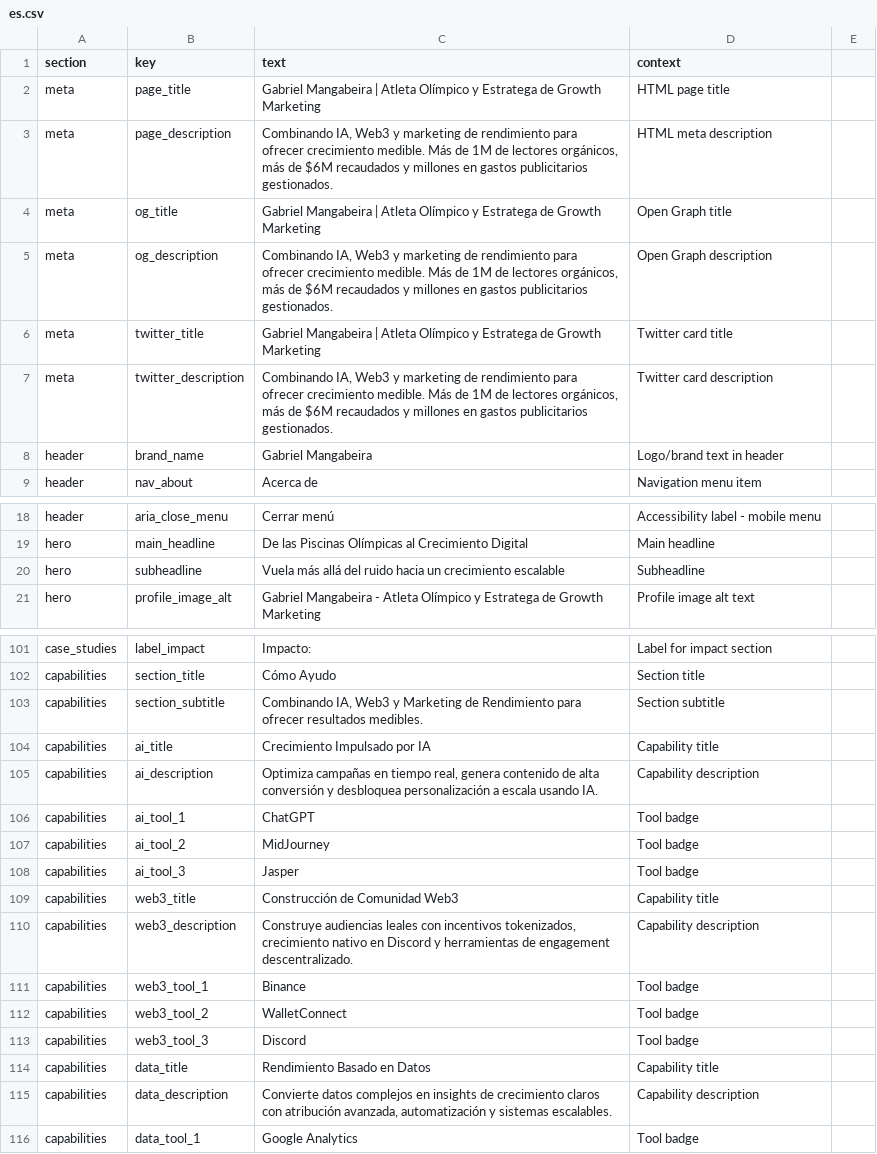
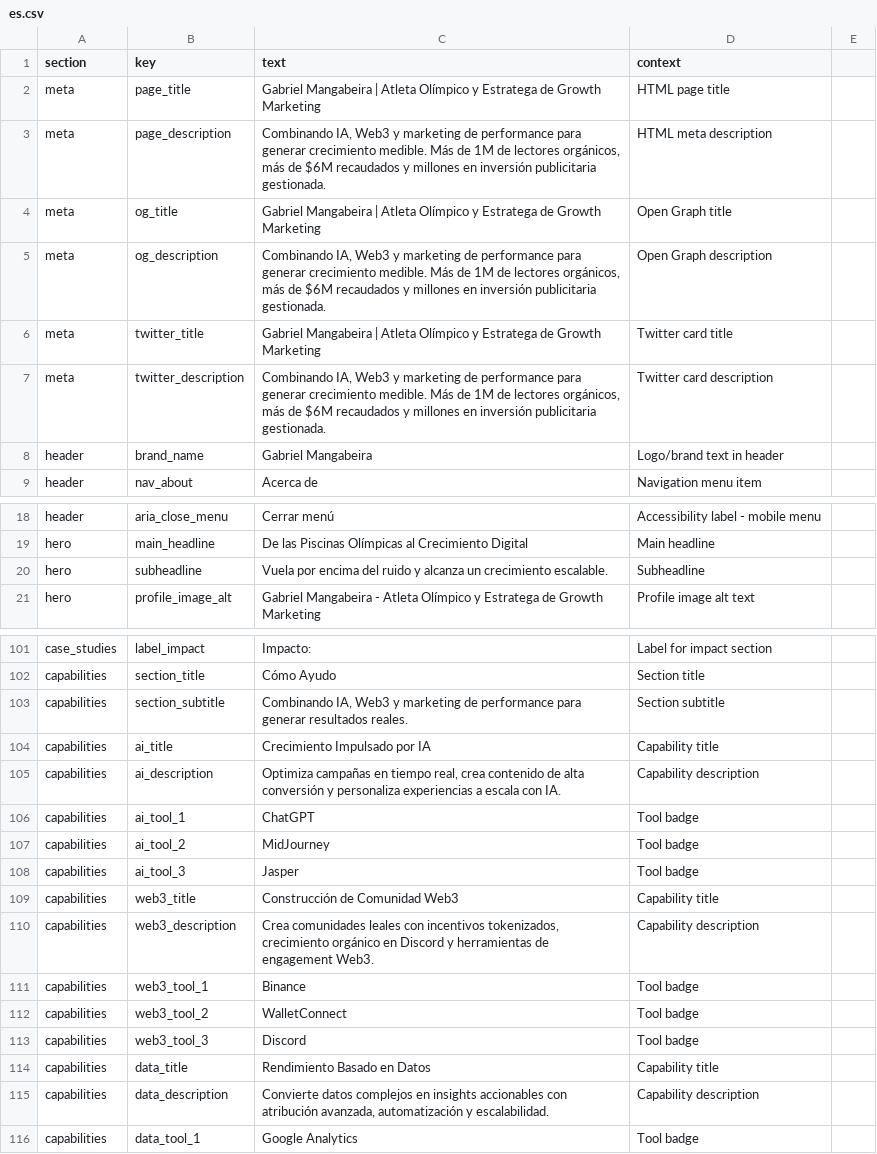
Before and after one commit to gogrowth-co/mangabeira, a CSV file: public/translations/es.csv, drawn as a sheet; only a part is shown, gaps mark what is left out; the diff covers the shown part only.

```diff
--- a/public/translations/es.csv
+++ b/public/translations/es.csv
@@ -3 +3 @@ meta,page_title,Gabriel Mangabeira | Atleta Olímpico y Estratega de Growth Mark
-meta,page_description,"Combinando IA, Web3 y marketing de rendimiento para ofrecer crecimiento medible. Más de 1M de lectores orgánicos, más de $6M recaudados y millones en gastos publicitarios gestionados.",HTML meta description
+meta,page_description,"Combinando IA, Web3 y marketing de performance para generar crecimiento medible. Más de 1M de lectores orgánicos, más de $6M recaudados y millones en inversión publicitaria gestionada.",HTML meta description,
@@ -5 +5 @@ meta,og_title,Gabriel Mangabeira | Atleta Olímpico y Estratega de Growth Market
-meta,og_description,"Combinando IA, Web3 y marketing de rendimiento para ofrecer crecimiento medible. Más de 1M de lectores orgánicos, más de $6M recaudados y millones en gastos publicitarios gestionados.",Open Graph description
+meta,og_description,"Combinando IA, Web3 y marketing de performance para generar crecimiento medible. Más de 1M de lectores orgánicos, más de $6M recaudados y millones en inversión publicitaria gestionada.",Open Graph description,
@@ -7 +7 @@ meta,twitter_title,Gabriel Mangabeira | Atleta Olímpico y Estratega de Growth M
-meta,twitter_description,"Combinando IA, Web3 y marketing de rendimiento para ofrecer crecimiento medible. Más de 1M de lectores orgánicos, más de $6M recaudados y millones en gastos publicitarios gestionados.",Twitter card description
+meta,twitter_description,"Combinando IA, Web3 y marketing de performance para generar crecimiento medible. Más de 1M de lectores orgánicos, más de $6M recaudados y millones en inversión publicitaria gestionada.",Twitter card description,
@@ -20 +20 @@ hero,main_headline,De las Piscinas Olímpicas al Crecimiento Digital,Main headli
-hero,subheadline,Vuela más allá del ruido hacia un crecimiento escalable,Subheadline
+hero,subheadline,Vuela por encima del ruido y alcanza un crecimiento escalable.,Subheadline,
@@ -103 +103 @@ capabilities,section_title,Cómo Ayudo,Section title
-capabilities,section_subtitle,"Combinando IA, Web3 y Marketing de Rendimiento para ofrecer resultados medibles.",Section subtitle
+capabilities,section_subtitle,"Combinando IA, Web3 y marketing de performance para generar resultados reales.",Section subtitle,
@@ -105 +105 @@ capabilities,ai_title,Crecimiento Impulsado por IA,Capability title
-capabilities,ai_description,"Optimiza campañas en tiempo real, genera contenido de alta conversión y desbloquea personalización a escala usando IA.",Capability description
+capabilities,ai_description,"Optimiza campañas en tiempo real, crea contenido de alta conversión y personaliza experiencias a escala con IA.",Capability description,
@@ -110 +110 @@ capabilities,web3_title,Construcción de Comunidad Web3,Capability title
-capabilities,web3_description,"Construye audiencias leales con incentivos tokenizados, crecimiento nativo en Discord y herramientas de engagement descentralizado.",Capability description
+capabilities,web3_description,"Crea comunidades leales con incentivos tokenizados, crecimiento orgánico en Discord y herramientas de engagement Web3.",Capability description,
@@ -115 +115 @@ capabilities,data_title,Rendimiento Basado en Datos,Capability title
-capabilities,data_description,"Convierte datos complejos en insights de crecimiento claros con atribución avanzada, automatización y sistemas escalables.",Capability description
+capabilities,data_description,"Convierte datos complejos en insights accionables con atribución avanzada, automatización y escalabilidad.",Capability description,
```
Also changed, not shown: 9 edited cells elsewhere in this file, public/translations/br.csv, 12 other files.
